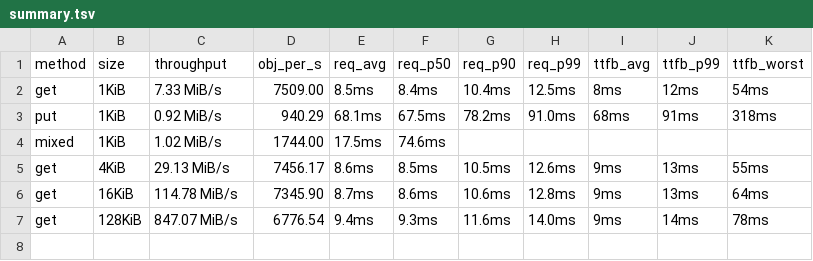
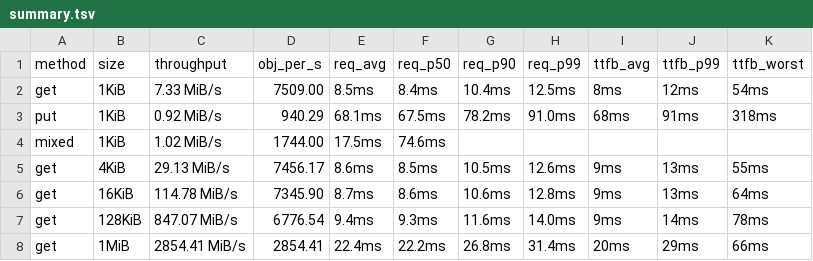
Before and after one commit to marshawcoco/rustfs, a TSV file: summary.tsv, drawn as a sheet; the diff names each change by its address in the sheet, - before the commit and + after, or states it on an @@ line.

```diff
--- a/summary.tsv
+++ b/summary.tsv
+row 8: get | 1MiB | 2854.41 MiB/s | 2854.41 | 22.4ms | 22.2ms | 26.8ms | 31.4ms | 20ms | 29ms | 66ms
```
Also changed, not shown: 5 other files.
